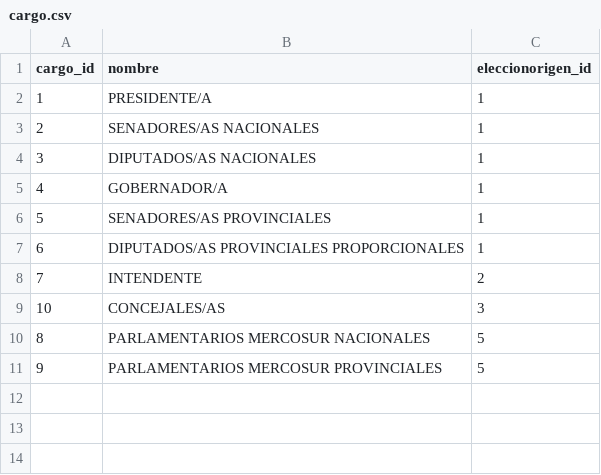
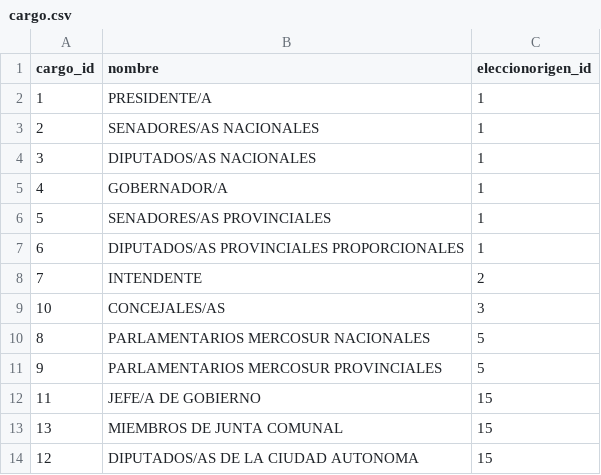
Before and after one commit to StefanoBalbo/Political_Economy, a CSV file: eco pol 2023/datos_mesas/cargo.csv, drawn as a sheet.

```diff
--- a/eco pol 2023/datos_mesas/cargo.csv
+++ b/eco pol 2023/datos_mesas/cargo.csv
@@ -11 +11,4 @@ cargo_id,nombre,eleccionorigen_id
 9,PARLAMENTARIOS MERCOSUR PROVINCIALES,5
+11,JEFE/A DE GOBIERNO,15
+13,MIEMBROS DE JUNTA COMUNAL,15
+12,DIPUTADOS/AS DE LA CIUDAD AUTONOMA,15
```
Also changed, not shown: eco pol 2023/datos_mesas/agrupacion.csv, eco pol 2023/datos_mesas/eleccion.csv, 14 other files.
